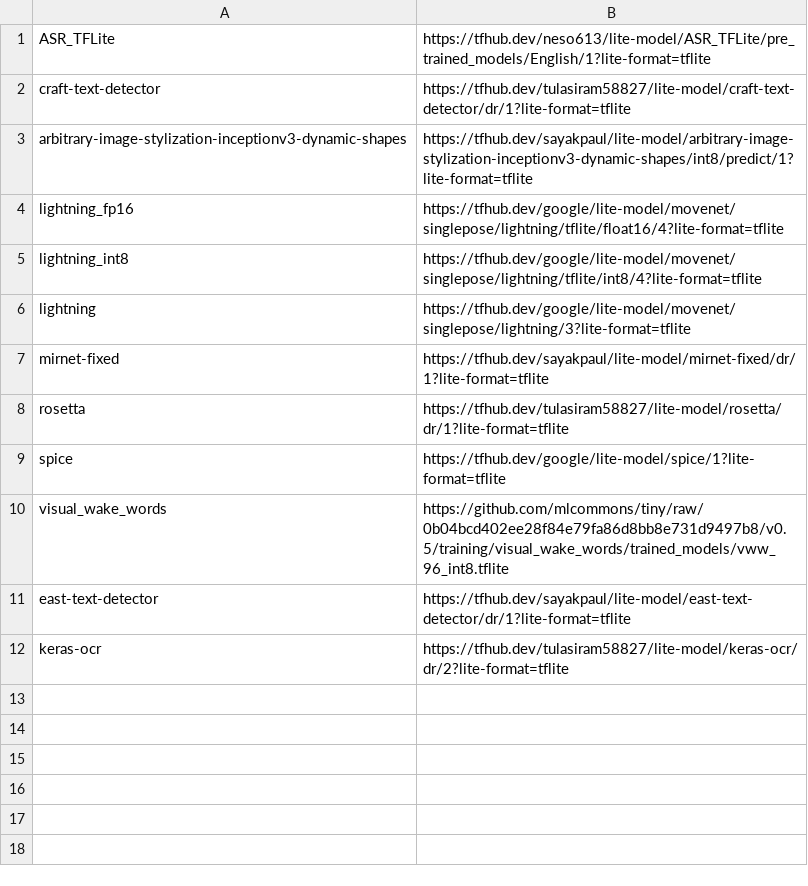
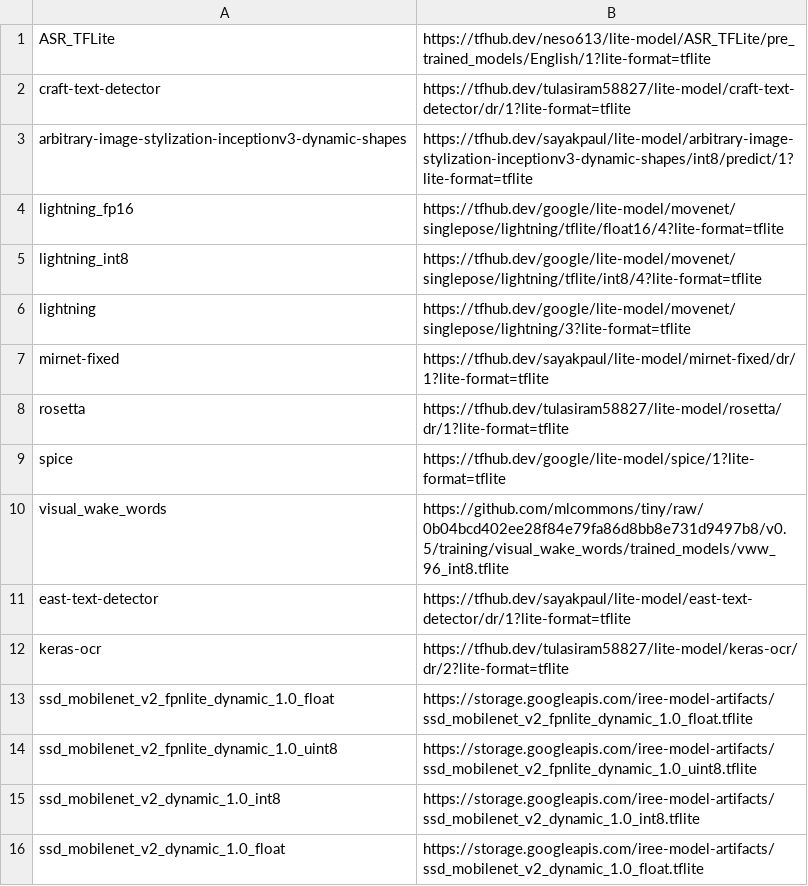
Before and after one commit to nod-ai/SHARK-Studio, a CSV file: tank/tflite/tflite_model_black_list.csv, drawn as a sheet.

Commit message:
Add tflite blacklist for dynamic model

```diff
--- a/tank/tflite/tflite_model_black_list.csv
+++ b/tank/tflite/tflite_model_black_list.csv
@@ -12 +12,5 @@ east-text-detector, https://tfhub.dev/sayakpaul/lite-model/east-text-detector/dr
 keras-ocr, https://tfhub.dev/tulasiram58827/lite-model/keras-ocr/dr/2?lite-format=tflite
+ssd_mobilenet_v2_fpnlite_dynamic_1.0_float, https://storage.googleapis.com/iree-model-artifacts/ssd_mobilenet_v2_fpnlite_dynamic_1.0_float.tflite
+ssd_mobilenet_v2_fpnlite_dynamic_1.0_uint8, https://storage.googleapis.com/iree-model-artifacts/ssd_mobilenet_v2_fpnlite_dynamic_1.0_uint8.tflite
+ssd_mobilenet_v2_dynamic_1.0_int8, https://storage.googleapis.com/iree-model-artifacts/ssd_mobilenet_v2_dynamic_1.0_int8.tflite
+ssd_mobilenet_v2_dynamic_1.0_float, https://storage.googleapis.com/iree-model-artifacts/ssd_mobilenet_v2_dynamic_1.0_float.tflite
```
Also changed, not shown: tank/tflite/tflite_model_list.csv, 1 other file.
